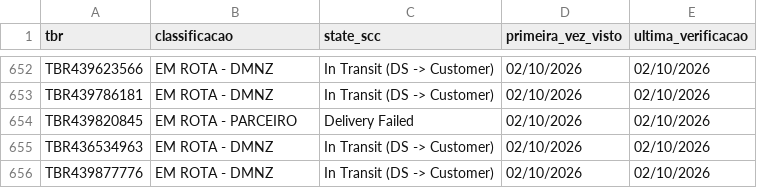
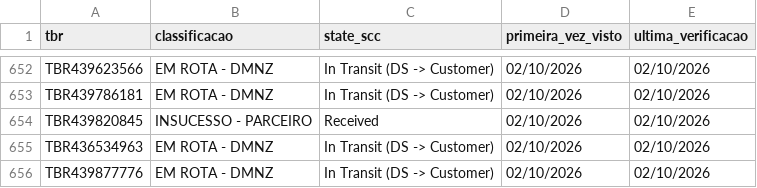
Before and after one commit to samuelgcomercial-tech/painel-operacao-dmnz-amxl, a CSV file: dados_nodes/LRN9/historico_scc_analise.csv, drawn as a sheet; only a part is shown, gaps mark what is left out.

Commit message:
Atualiza State Finalizador de 2 TBR(s)

```diff
--- a/dados_nodes/LRN9/historico_scc_analise.csv
+++ b/dados_nodes/LRN9/historico_scc_analise.csv
@@ -653,3 +653,3 @@ TBR439623566,EM ROTA - DMNZ,In Transit (DS -> Customer),02/10/2026,02/10/2026
 TBR439786181,EM ROTA - DMNZ,In Transit (DS -> Customer),02/10/2026,02/10/2026
-TBR439820845,EM ROTA - PARCEIRO,Delivery Failed,02/10/2026,02/10/2026
+TBR439820845,INSUCESSO - PARCEIRO,Received,02/10/2026,02/10/2026
 TBR436534963,EM ROTA - DMNZ,In Transit (DS -> Customer),02/10/2026,02/10/2026
```
